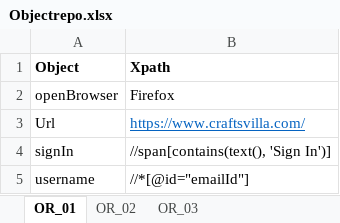
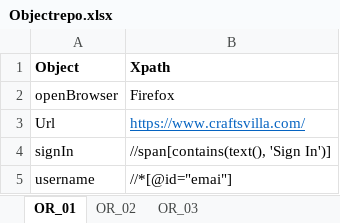
Before and after one commit to Megha1507/Framework, an Excel workbook: Objectrepo.xlsx, sheet OR_01, drawn as a sheet; values as stored, in another font and other column widths than the file's, no borders; the diff names each change by its address in the sheet, - before the commit and + after, or states it on an @@ line.

```diff
--- a/Objectrepo.xlsx (sheet OR_01)
+++ b/Objectrepo.xlsx (sheet OR_01)
-B5 (Xpath): //*[@id="emailId"]
+B5 (Xpath): //*[@id="emai"]
```
Also changed, not shown: TestScript.xlsx, TestSuite.xlsx, 45 other files.
